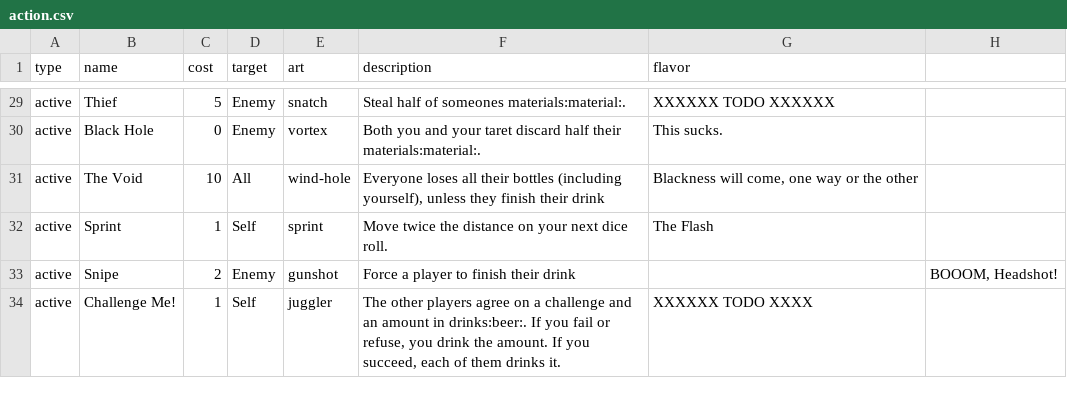
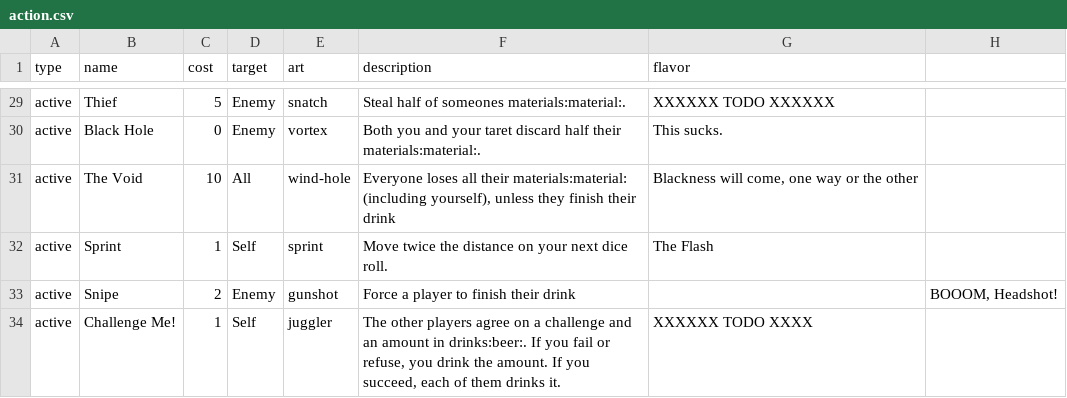
Before and after one commit to Qgel/FratAttack, a CSV file: cards/data/action.csv, drawn as a sheet; only a part is shown, gaps mark what is left out.

Commit message:
Void card fix

```diff
--- a/cards/data/action.csv
+++ b/cards/data/action.csv
@@ -30,3 +30,3 @@ active, Thief, 5, Enemy, snatch, Steal half of someones materials:material:.,XXX
 active, Black Hole, 0,Enemy,vortex,Both you and your taret discard half their materials:material:.,This sucks.
-active, The Void, 10, All, wind-hole,"Everyone loses all their bottles (including yourself), unless they finish their drink","Blackness will come, one way or the other"
+active, The Void, 10, All, wind-hole,"Everyone loses all their materials:material: (including yourself), unless they finish their drink","Blackness will come, one way or the other"
 active, Sprint, 1, Self, sprint, Move twice the distance on your next dice roll., The Flash
```
